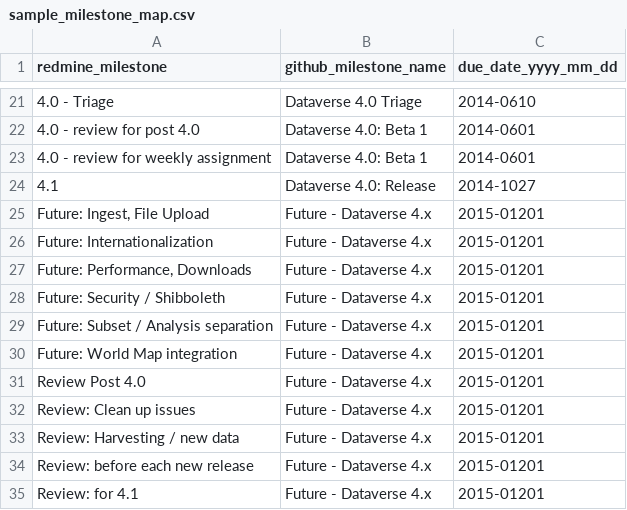
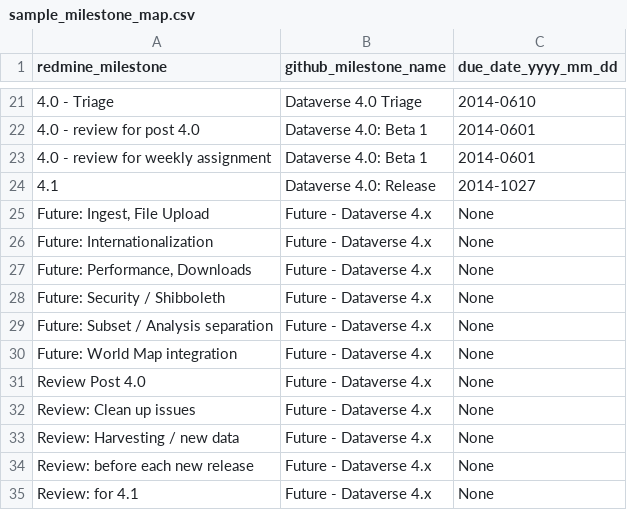
Before and after one commit to IQSS/redmine2github, a CSV file: src/settings/sample_milestone_map.csv, drawn as a sheet; only a part is shown, gaps mark what is left out.

Commit message:
add none if no due date

```diff
--- a/src/settings/sample_milestone_map.csv
+++ b/src/settings/sample_milestone_map.csv
@@ -24,12 +24,12 @@ redmine_milestone, github_milestone_name, due_date_yyyy_mm_dd
 4.1, Dataverse 4.0: Release, 2014-1027
-"Future: Ingest, File Upload", Future - Dataverse 4.x, 2015-01201
-Future: Internationalization, Future - Dataverse 4.x, 2015-01201
-"Future: Performance, Downloads", Future - Dataverse 4.x, 2015-01201
-Future: Security / Shibboleth, Future - Dataverse 4.x, 2015-01201
-Future: Subset / Analysis separation, Future - Dataverse 4.x, 2015-01201
-Future: World Map integration, Future - Dataverse 4.x, 2015-01201
-Review Post 4.0, Future - Dataverse 4.x, 2015-01201
-Review: Clean up issues, Future - Dataverse 4.x, 2015-01201
-Review: Harvesting / new data, Future - Dataverse 4.x, 2015-01201
-Review: before each new release, Future - Dataverse 4.x, 2015-01201
-Review: for 4.1, Future - Dataverse 4.x, 2015-01201
+"Future: Ingest, File Upload", Future - Dataverse 4.x, None
+Future: Internationalization, Future - Dataverse 4.x, None
+"Future: Performance, Downloads", Future - Dataverse 4.x, None
+Future: Security / Shibboleth, Future - Dataverse 4.x, None
+Future: Subset / Analysis separation, Future - Dataverse 4.x, None
+Future: World Map integration, Future - Dataverse 4.x, None
+Review Post 4.0, Future - Dataverse 4.x, None
+Review: Clean up issues, Future - Dataverse 4.x, None
+Review: Harvesting / new data, Future - Dataverse 4.x, None
+Review: before each new release, Future - Dataverse 4.x, None
+Review: for 4.1, Future - Dataverse 4.x, None
```
